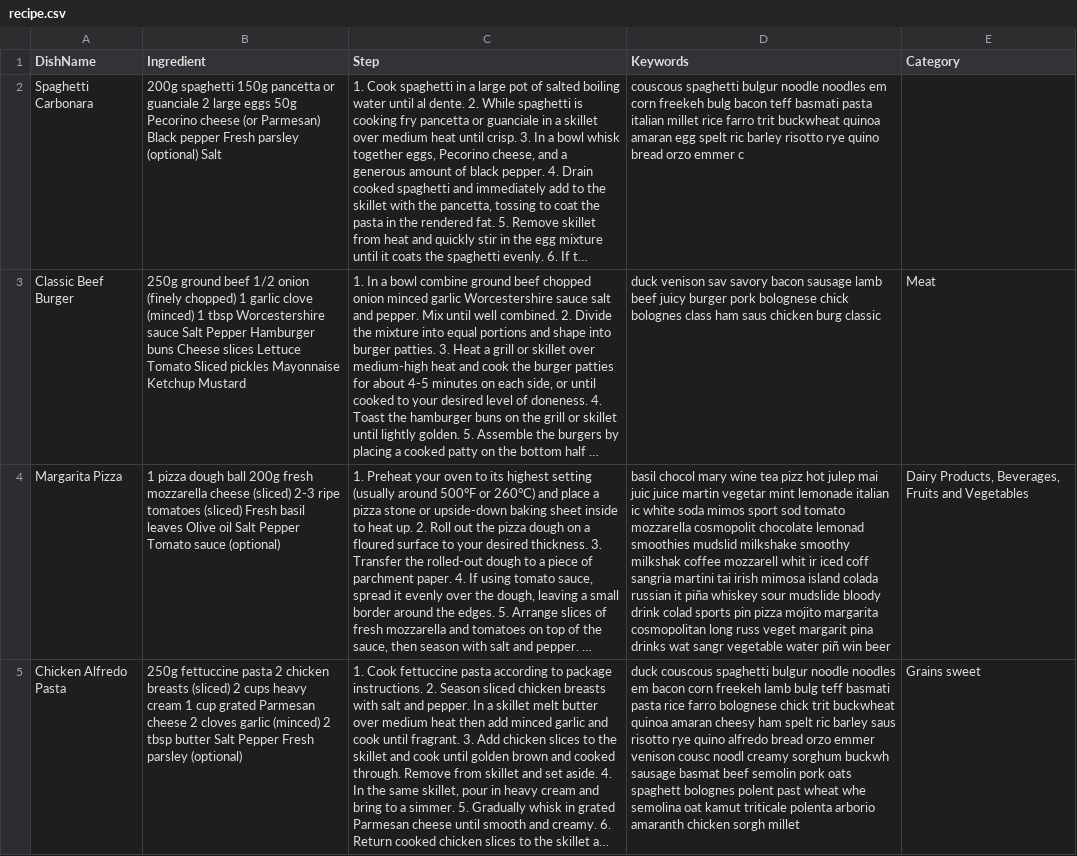
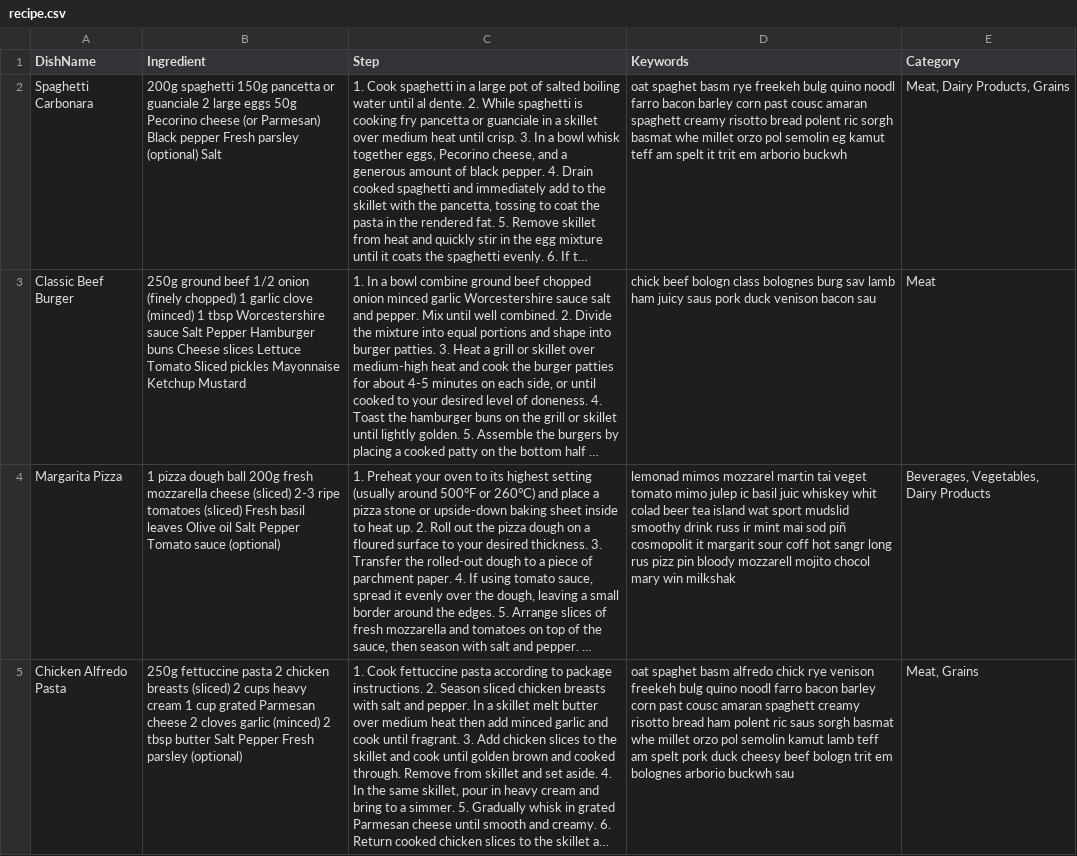
Before and after one commit to Maloulou99/Chatbot, a CSV file: csv/recipe.csv, drawn as a sheet; only a part is shown; long unchanged cells end in …; the diff covers the shown part only; the diff names each change by its address in the sheet, - before the commit and + after, or states it on an @@ line.

Commit message:
psitive negative list

```diff
--- a/csv/recipe.csv
+++ b/csv/recipe.csv
-D2 (Keywords): couscous spaghetti bulgur noodle noodles em corn freekeh bulg bacon teff basmati pasta italian millet rice farro trit buckwheat quinoa amaran egg spelt ric barley risotto rye quino bread orzo emmer c
+D2 (Keywords): oat spaghet basm rye freekeh bulg quino noodl farro bacon barley corn past cousc amaran spaghett creamy risotto bread polent ric sorgh basmat whe millet orzo pol semolin eg kamut teff am spelt it trit em arborio buckwh
-E2 (Category): (empty)
+E2 (Category): Meat, Dairy Products, Grains
-D3 (Keywords): duck venison sav savory bacon sausage lamb beef juicy burger pork bolognese chick bolognes class ham saus chicken burg classic
+D3 (Keywords): chick beef bologn class bolognes burg sav lamb ham juicy saus pork duck venison bacon sau
-D4 (Keywords): basil chocol mary wine tea pizz hot julep mai juic juice martin vegetar mint lemonade italian ic white soda mimos sport sod tomato mozzarella cosmopolit chocolate lemonad smoothies mudslid milkshake smoothy milkshak coffee mozzarell whit ir iced coff sangria martini tai irish mimosa island colada russian it piña whiskey sour mudslide bloody drink colad sports pin pizza mojito margarita cosmopolitan long russ veget margarit pina drinks wat sangr vegetable water piñ win beer
+D4 (Keywords): lemonad mimos mozzarel martin tai veget tomato mimo julep ic basil juic whiskey whit colad beer tea island wat sport mudslid smoothy drink russ ir mint mai sod piñ cosmopolit it margarit sour coff hot sangr long rus pizz pin bloody mozzarell mojito chocol mary win milkshak
-E4 (Category): Dairy Products, Beverages, Fruits and Vegetables
+E4 (Category): Beverages, Vegetables, Dairy Products
-D5 (Keywords): duck couscous spaghetti bulgur noodle noodles em bacon corn freekeh lamb bulg teff basmati pasta rice farro bolognese chick trit buckwheat quinoa amaran cheesy ham spelt ric barley saus risotto rye quino alfredo bread orzo emmer venison cousc noodl creamy sorghum buckwh sausage basmat beef semolin pork oats spaghett bolognes polent past wheat whe semolina oat kamut triticale polenta arborio amaranth chicken sorgh millet
+D5 (Keywords): oat spaghet basm alfredo chick rye venison freekeh bulg quino noodl farro bacon barley corn past cousc amaran spaghett creamy risotto bread ham polent ric saus sorgh basmat whe millet orzo pol semolin kamut lamb teff am spelt pork duck cheesy beef bologn trit em bolognes arborio buckwh sau
-E5 (Category): Grains sweet
+E5 (Category): Meat, Grains
```
Also changed, not shown: 18 edited cells elsewhere in this file, csv/keyword.csv, 1 other file.
